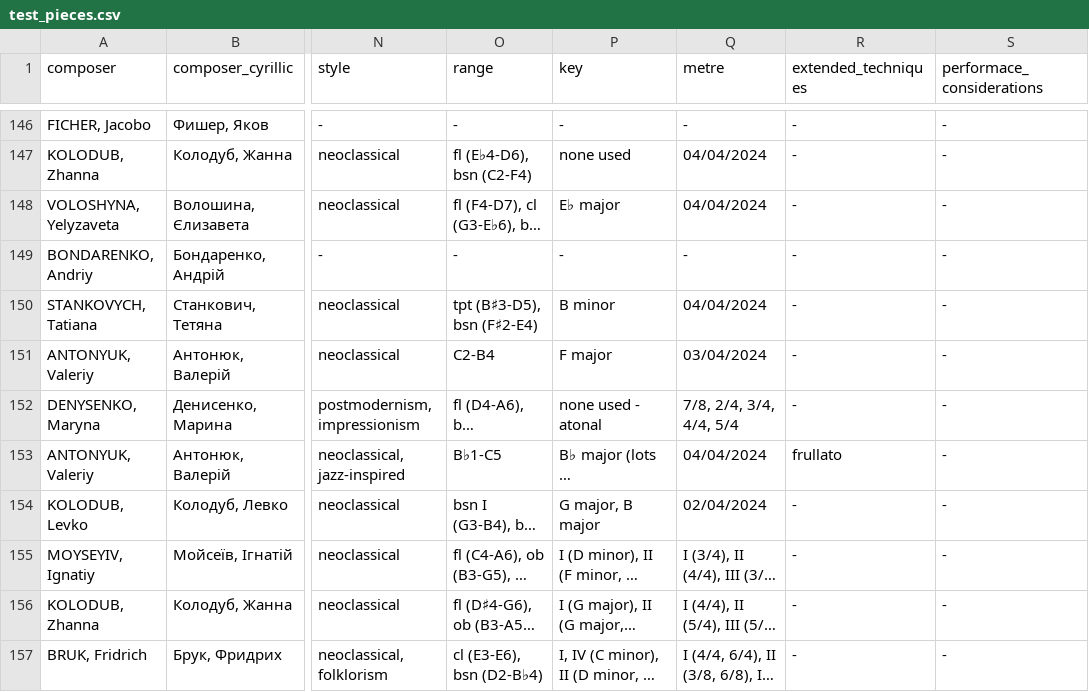
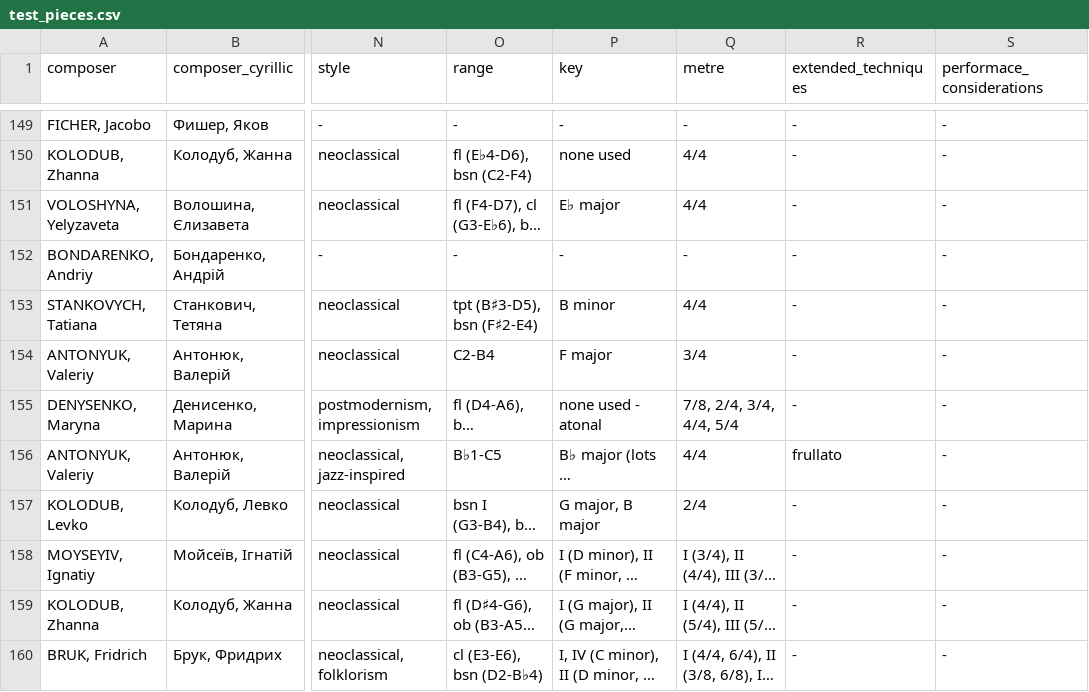
Before and after one commit to zacks22/ukrainian-chamber-music-encyclopedia, a CSV file: public/test_pieces.csv, drawn as a sheet; only a part is shown, gaps mark what is left out; long unchanged cells end in …; addresses are those after the commit; the diff covers the shown part only; the diff names each change by its address in the sheet, - before the commit and + after, or states it on an @@ line.

```diff
--- a/public/test_pieces.csv
+++ b/public/test_pieces.csv
-Q150:Q151 (metre): 04/04/2024
+Q150:Q151 (metre): 4/4
-Q153 (metre): 04/04/2024
+Q153 (metre): 4/4
-Q154 (metre): 03/04/2024
+Q154 (metre): 3/4
-Q156 (metre): 04/04/2024
+Q156 (metre): 4/4
-Q157 (metre): 02/04/2024
+Q157 (metre): 2/4
```
Also changed, not shown: 3 added rows, 1 removed row and 102 edited cells elsewhere in this file, public/test_composers.csv, 3 other files.
